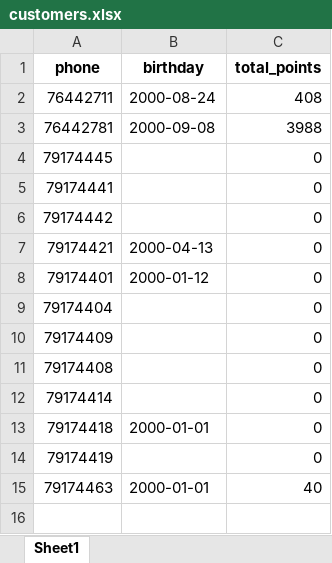
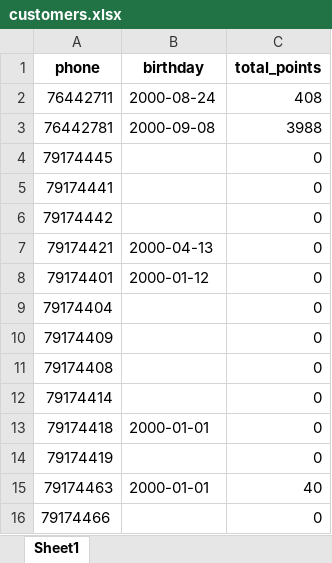
Before and after one commit to theamoubarakk/teetee, an Excel workbook: customers.xlsx, sheet Sheet1, drawn as a sheet; values as stored, in another font and other column widths than the file's, no borders; the diff names each change by its address in the sheet, - before the commit and + after, or states it on an @@ line.

Commit message:
Update points 79174466 -> 0.00

```diff
--- a/customers.xlsx (sheet Sheet1)
+++ b/customers.xlsx (sheet Sheet1)
+row 16: 79174466 |  | 0
```
